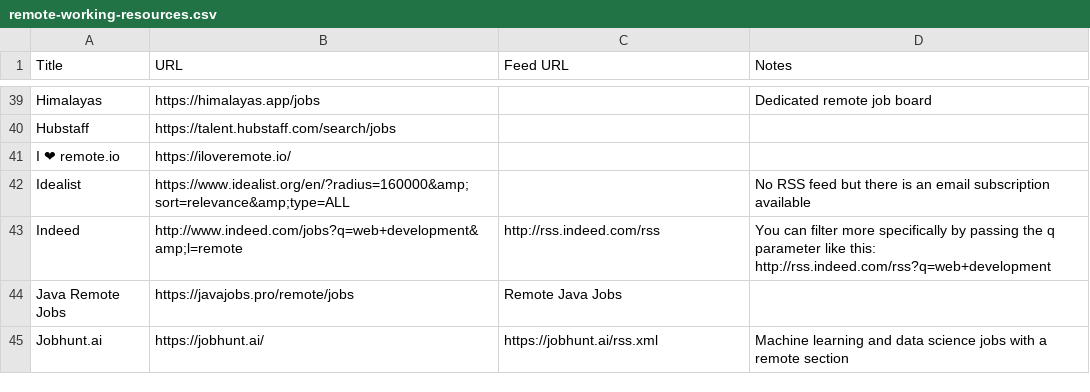
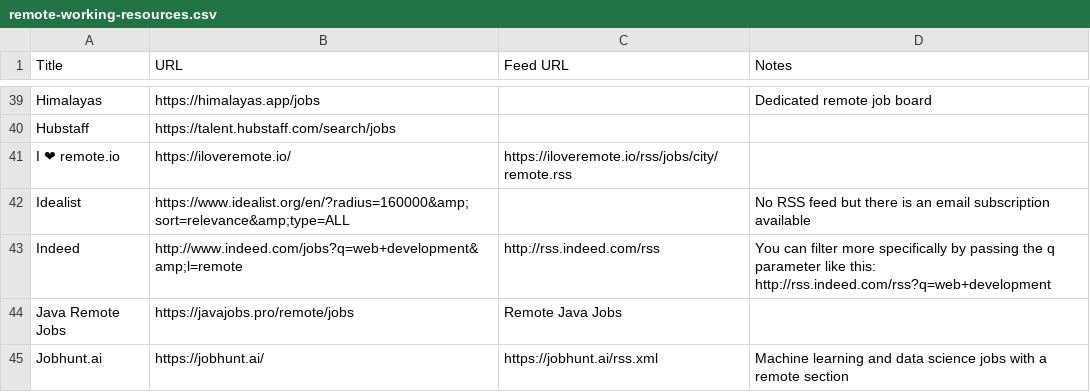
Before and after one commit to georgemandis/remote-working-list, a CSV file: remote-working-resources.csv, drawn as a sheet; only a part is shown, gaps mark what is left out.

Commit message:
Added RSS feed for I ❤ remote.io

```diff
--- a/remote-working-resources.csv
+++ b/remote-working-resources.csv
@@ -40,3 +40,3 @@ Himalayas,https://himalayas.app/jobs,,Dedicated remote job board
 Hubstaff,https://talent.hubstaff.com/search/jobs,,
-I ❤ remote.io,https://iloveremote.io/,,
+I ❤ remote.io,https://iloveremote.io/,https://iloveremote.io/rss/jobs/city/remote.rss,
 Idealist,https://www.idealist.org/en/?radius=160000&amp;sort=relevance&amp;type=ALL,,No RSS feed but there is an email subscription available
```
Also changed, not shown: 1 other file.
